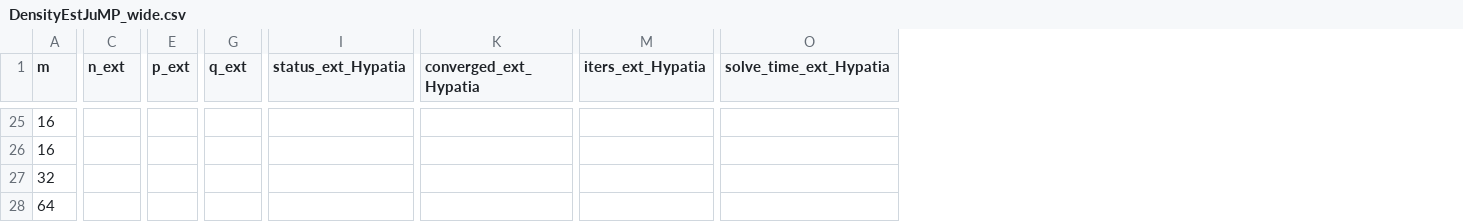
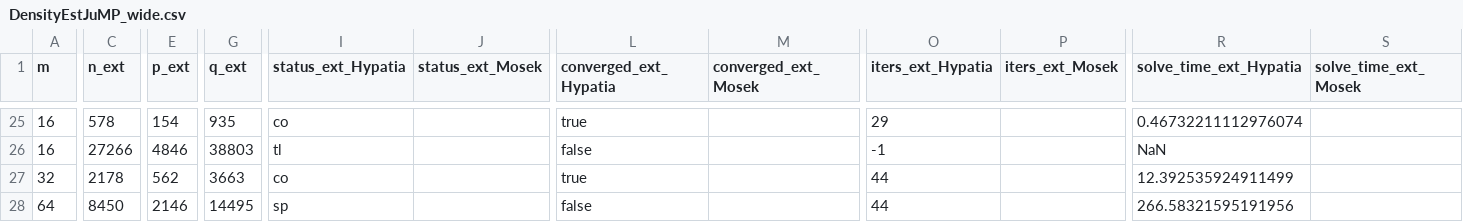
Before and after one commit to jump-dev/Hypatia.jl, a CSV file: DensityEstJuMP_wide.csv, drawn as a sheet; only a part is shown, gaps mark what is left out; addresses are those after the commit; the diff covers the shown part only; the diff names each change by its address in the sheet, - before the commit and + after, or states it on an @@ line.

```diff
--- a/DensityEstJuMP_wide.csv
+++ b/DensityEstJuMP_wide.csv
+column J (status_ext_Mosek), empty
+column M (converged_ext_Mosek), empty
+column P (iters_ext_Mosek), empty
+column S (solve_time_ext_Mosek), empty
-C25 (n_ext): (empty)
+C25 (n_ext): 578
-E25 (p_ext): (empty)
+E25 (p_ext): 154
-G25 (q_ext): (empty)
+G25 (q_ext): 935
-I25 (status_ext_Hypatia): (empty)
+I25 (status_ext_Hypatia): co
-L25 (converged_ext_Hypatia): (empty)
+L25 (converged_ext_Hypatia): true
-O25 (iters_ext_Hypatia): (empty)
+O25 (iters_ext_Hypatia): 29
-R25 (solve_time_ext_Hypatia): (empty)
+R25 (solve_time_ext_Hypatia): 0.46732211112976074
-C26 (n_ext): (empty)
+C26 (n_ext): 27266
-E26 (p_ext): (empty)
+E26 (p_ext): 4846
-G26 (q_ext): (empty)
+G26 (q_ext): 38803
-I26 (status_ext_Hypatia): (empty)
+I26 (status_ext_Hypatia): tl
-L26 (converged_ext_Hypatia): (empty)
+L26 (converged_ext_Hypatia): false
-O26 (iters_ext_Hypatia): (empty)
+O26 (iters_ext_Hypatia): -1
-R26 (solve_time_ext_Hypatia): (empty)
+R26 (solve_time_ext_Hypatia): NaN
-C27 (n_ext): (empty)
+C27 (n_ext): 2178
-E27 (p_ext): (empty)
+E27 (p_ext): 562
-G27 (q_ext): (empty)
+G27 (q_ext): 3663
-I27 (status_ext_Hypatia): (empty)
+I27 (status_ext_Hypatia): co
-L27 (converged_ext_Hypatia): (empty)
+L27 (converged_ext_Hypatia): true
-O27:O28 (iters_ext_Hypatia): (empty)
+O27:O28 (iters_ext_Hypatia): 44
-R27 (solve_time_ext_Hypatia): (empty)
+R27 (solve_time_ext_Hypatia): 12.392535924911499
-C28 (n_ext): (empty)
+C28 (n_ext): 8450
-E28 (p_ext): (empty)
+E28 (p_ext): 2146
-G28 (q_ext): (empty)
+G28 (q_ext): 14495
-I28 (status_ext_Hypatia): (empty)
+I28 (status_ext_Hypatia): sp
-L28 (converged_ext_Hypatia): (empty)
+L28 (converged_ext_Hypatia): false
-R28 (solve_time_ext_Hypatia): (empty)
+R28 (solve_time_ext_Hypatia): 266.58321595191956
```
Also changed, not shown: 61 edited cells elsewhere in this file, PortfolioJuMP_wide.csv, 10 other files.
